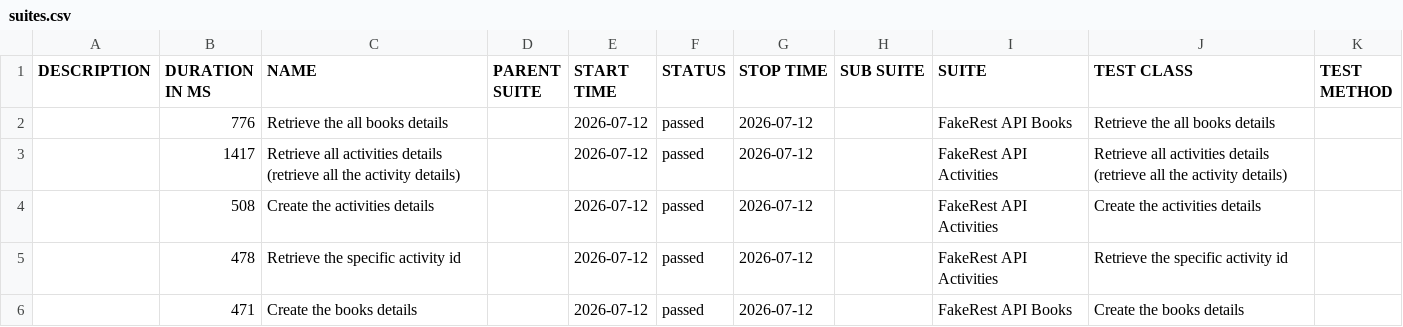
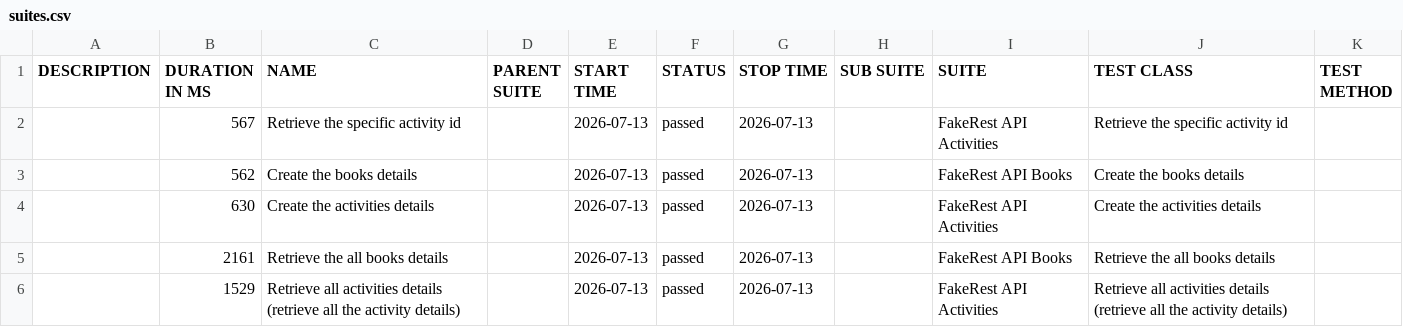
Before and after one commit to BalajiRamudu/API_Testing_Practice, a CSV file: data/suites.csv, drawn as a sheet.

```diff
--- a/data/suites.csv
+++ b/data/suites.csv
@@ -1,6 +1,6 @@
 "DESCRIPTION","DURATION IN MS","NAME","PARENT SUITE","START TIME","STATUS","STOP TIME","SUB SUITE","SUITE","TEST CLASS","TEST METHOD"
-"","776","Retrieve the all books details","","2026-07-12","passed","2026-07-12","","FakeRest API Books","Retrieve the all books details",""
-"","1417","Retrieve all activities details (retrieve all the activity details)","","2026-07-12","passed","2026-07-12","","FakeRest API Activities","Retrieve all activities details (retrieve all the activity details)",""
-"","508","Create the activities details","","2026-07-12","passed","2026-07-12","","FakeRest API Activities","Create the activities details",""
-"","478","Retrieve the specific activity id","","2026-07-12","passed","2026-07-12","","FakeRest API Activities","Retrieve the specific activity id",""
-"","471","Create the books details","","2026-07-12","passed","2026-07-12","","FakeRest API Books","Create the books details",""
+"","567","Retrieve the specific activity id","","2026-07-13","passed","2026-07-13","","FakeRest API Activities","Retrieve the specific activity id",""
+"","562","Create the books details","","2026-07-13","passed","2026-07-13","","FakeRest API Books","Create the books details",""
+"","630","Create the activities details","","2026-07-13","passed","2026-07-13","","FakeRest API Activities","Create the activities details",""
+"","2161","Retrieve the all books details","","2026-07-13","passed","2026-07-13","","FakeRest API Books","Retrieve the all books details",""
+"","1529","Retrieve all activities details (retrieve all the activity details)","","2026-07-13","passed","2026-07-13","","FakeRest API Activities","Retrieve all activities details (retrieve all the activity details)",""
```
Also changed, not shown: data/behaviors.csv, 24 other files.
